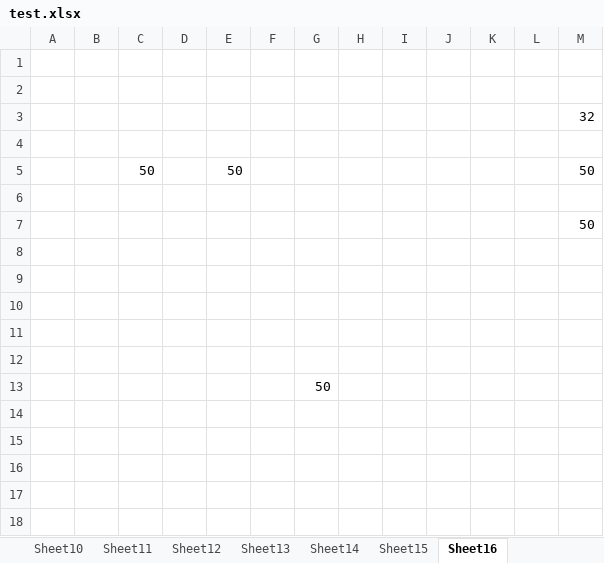
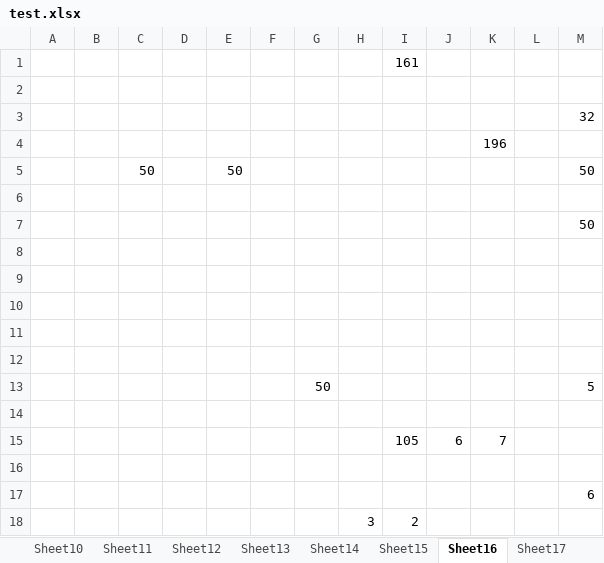
Before and after one commit to nguyenductrong1207/Python-Object-Detection-With-YOLO-v8, an Excel workbook: ObjectDetection/Automatic Product Counting Machine/testExcel/test.xlsx, sheet Sheet16, drawn as a sheet; values as stored, in another font and other column widths than the file's, no borders; addresses are those after the commit; the diff names each change by its address in the sheet, - before the commit and + after, or states it on an @@ line.

```diff
--- a/ObjectDetection/Automatic Product Counting Machine/testExcel/test.xlsx (sheet Sheet16)
+++ b/ObjectDetection/Automatic Product Counting Machine/testExcel/test.xlsx (sheet Sheet16)
+sheet tab: Sheet17
-I1: (empty)
+I1: 161
-K4: (empty)
+K4: 196
+row 13:  |  |  |  |  |  | 50 |  |  |  |  |  | 5
-G14: 50
+G14: (empty)
+row 15:  |  |  |  |  |  |  |  | 105 | 6 | 7
+row 16: (empty)
+row 17:  |  |  |  |  |  |  |  |  |  |  |  | 6
+row 18:  |  |  |  |  |  |  | 3 | 2
```
Also changed, not shown: 2 other files.
